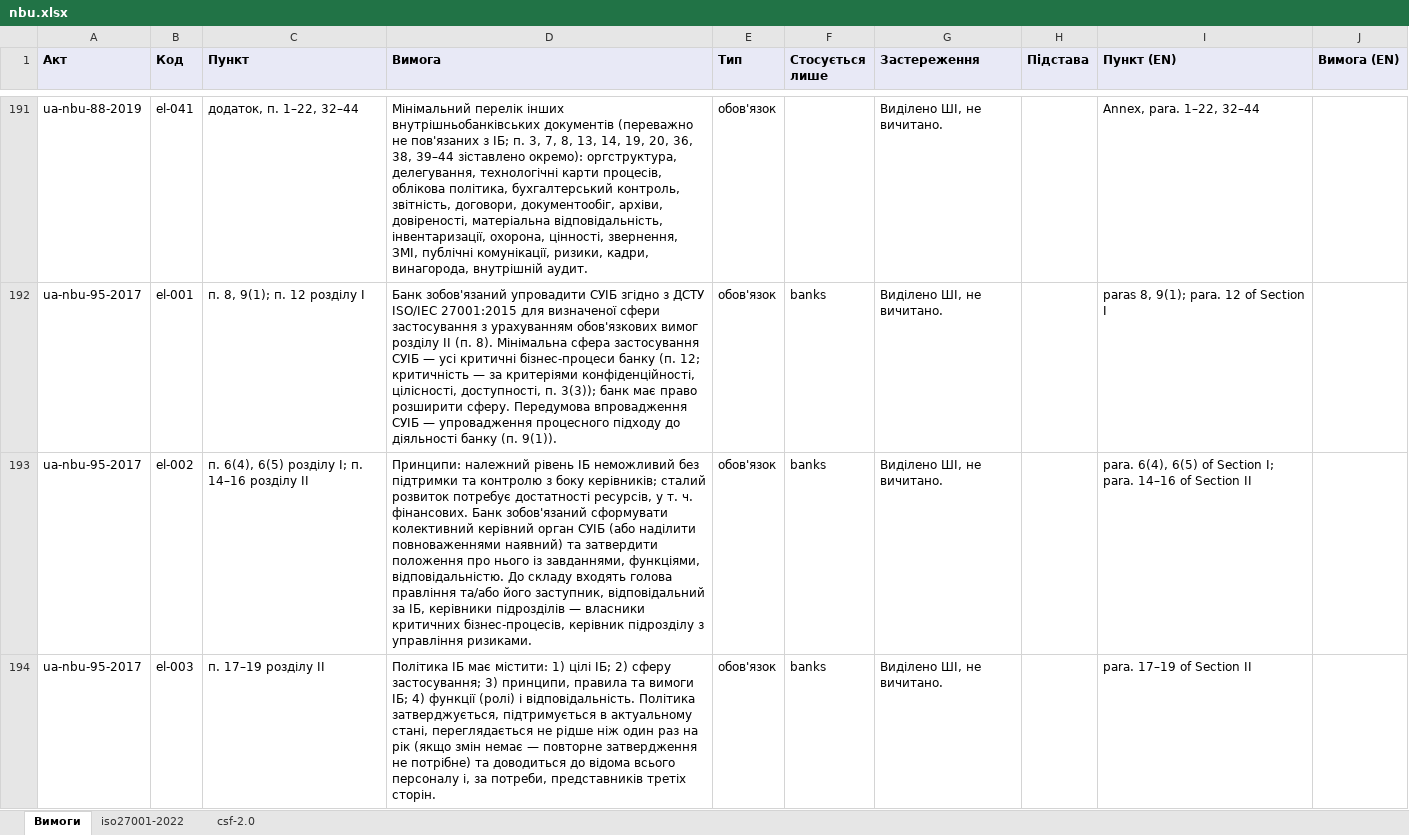
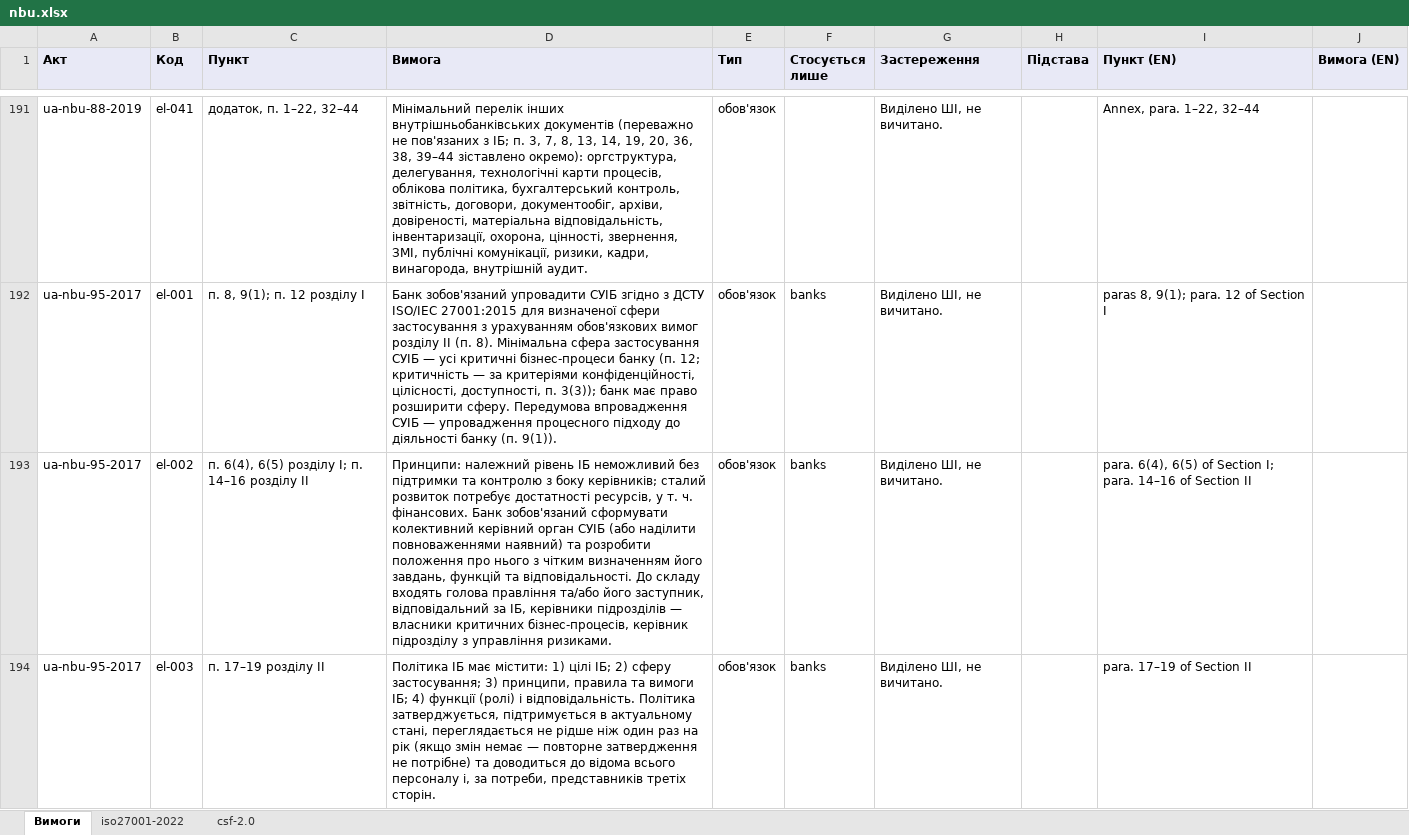
Before and after one commit to Ivan-Gokin/grc-foundation-ua, an Excel workbook: mappings/nbu.xlsx, sheet Вимоги, drawn as a sheet; only a part is shown, gaps mark what is left out; values as stored, in another font and other column widths than the file's, no borders; the diff covers the shown part only; the diff names each change by its address in the sheet, - before the commit and + after, or states it on an @@ line.

```diff
--- a/mappings/nbu.xlsx (sheet Вимоги)
+++ b/mappings/nbu.xlsx (sheet Вимоги)
-D193 (Вимога): …наявний) та затвердити положення про нього із завданнями, функціями, відповідальністю. До складу…
+D193 (Вимога): …наявний) та розробити положення про нього з чітким визначенням його завдань, функцій та відповідальності. До складу…
```
Also changed, not shown: 22 edited cells elsewhere in this sheet, sheet iso27001-2022, sheet csf-2.0, mappings/cmu-373-736.xlsx, mappings/law-80-94-vr.xlsx, 1 other file.
